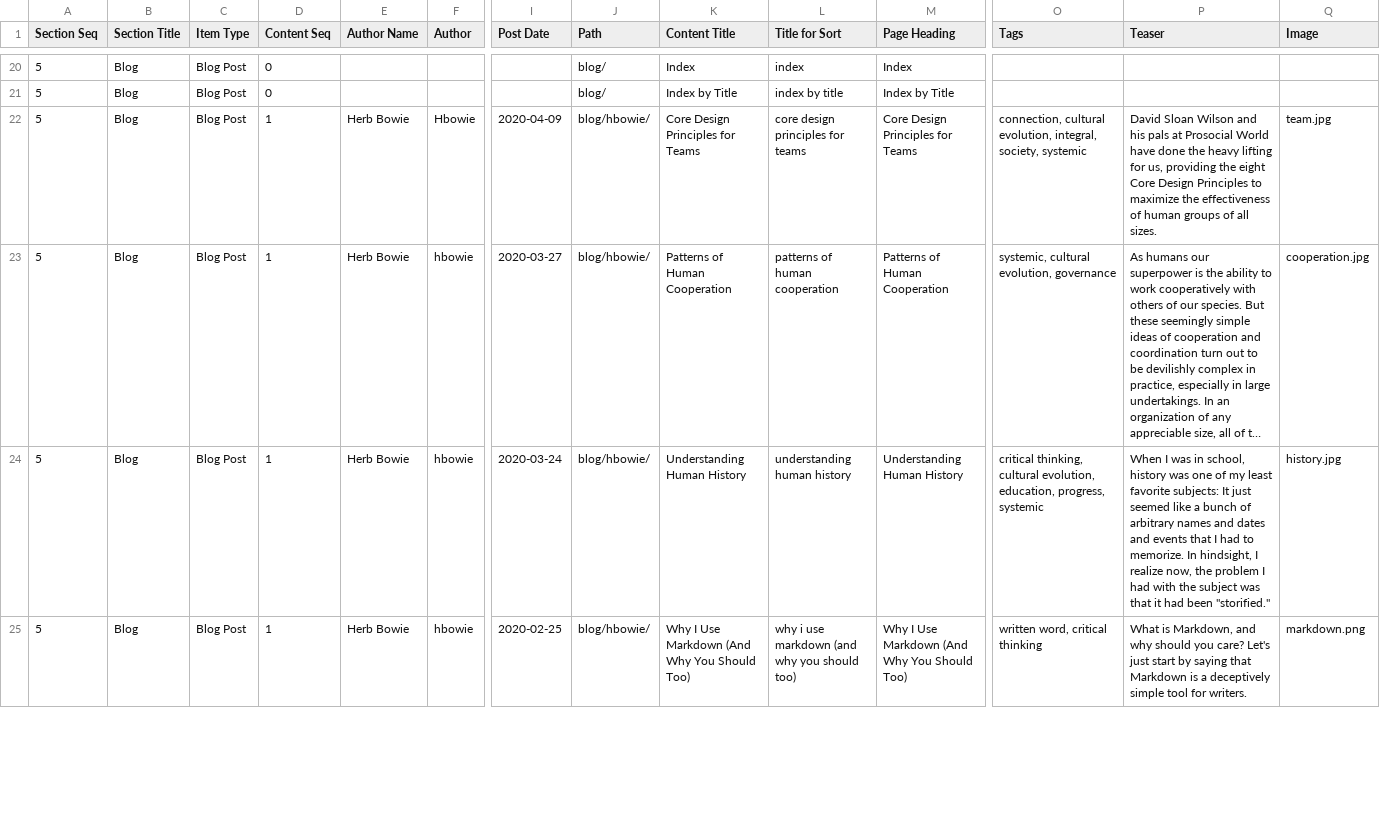
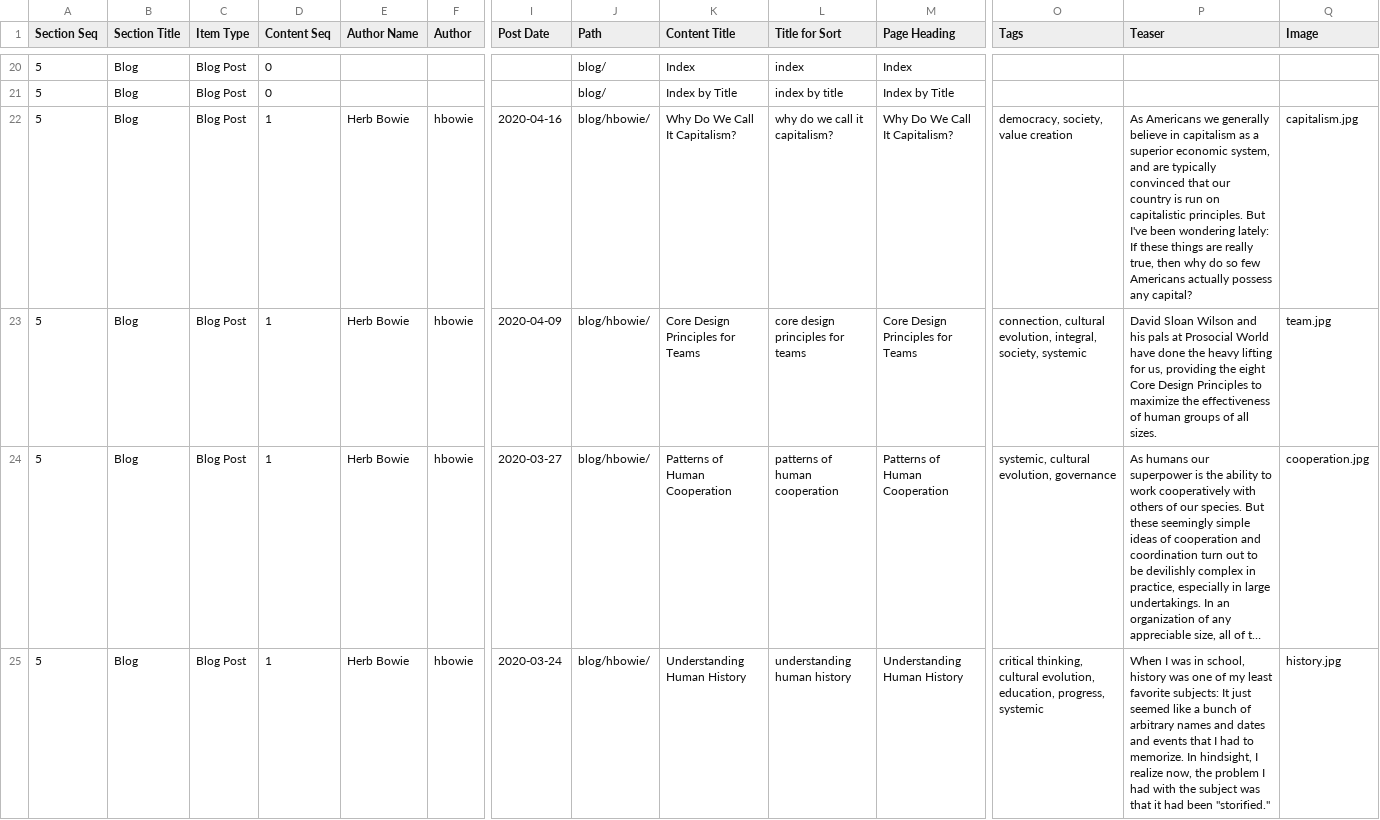
Before and after one commit to hbowie/practopian2, a CSV file: lists/content/Sheet 1-Table 1.csv, drawn as a sheet; only a part is shown, gaps mark what is left out; the shorter side is filled out with more unchanged rows; long unchanged cells end in …; addresses are those after the commit; rows hold the shown columns only; the diff names each change by its address in the sheet, - before the commit and + after, or states it on an @@ line.

Commit message:
Published “Why Do We Call It Capitalism?”

```diff
--- a/lists/content/Sheet 1-Table 1.csv
+++ b/lists/content/Sheet 1-Table 1.csv
+row 22: 5 | Blog | Blog Post | 1 | Herb Bowie | hbowie | 2020-04-16 | blog/hbowie/ | Why Do We Call It Capitalism? | why do we call it capitalism? | Why Do We Call It Capitalism? | democracy, society, value creation | As Americans we generally believe in capitalism as a superior economic system, and are typically convinced that our country is run on capitalistic principles. But I've been wondering lately: If these things are really true, then why do so few Americans actually possess any capital? | capitalism.jpg
-F23 (Author): Hbowie
+F23 (Author): hbowie
```
Also changed, not shown: 20 other files.
